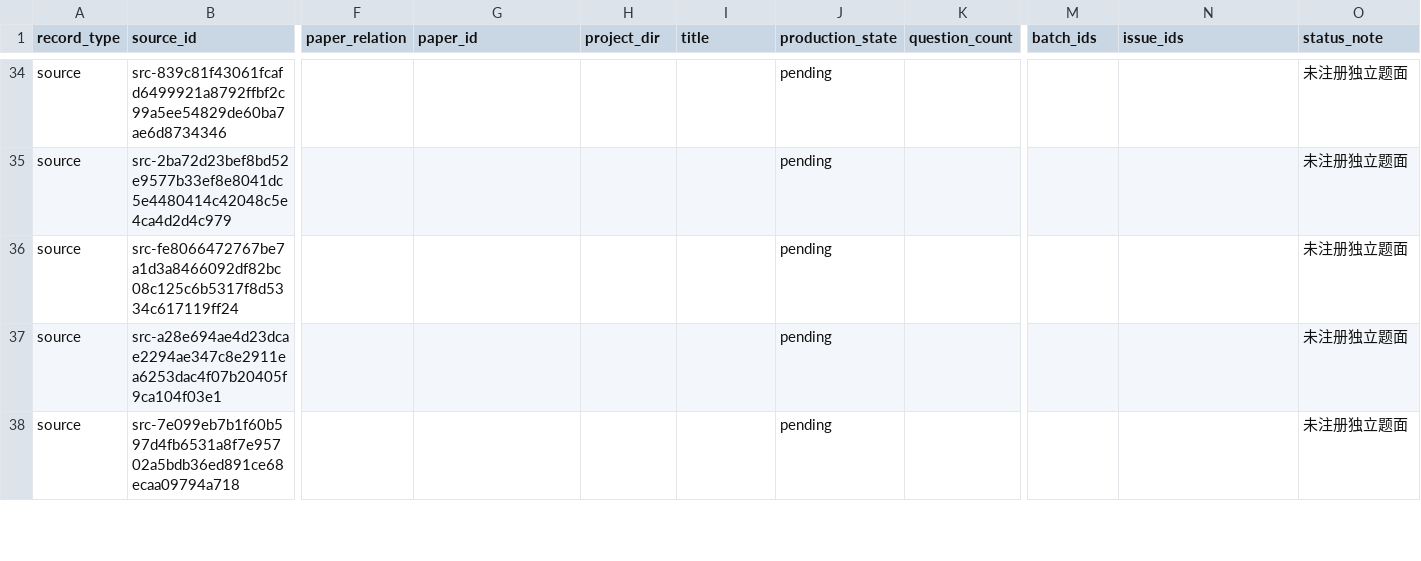
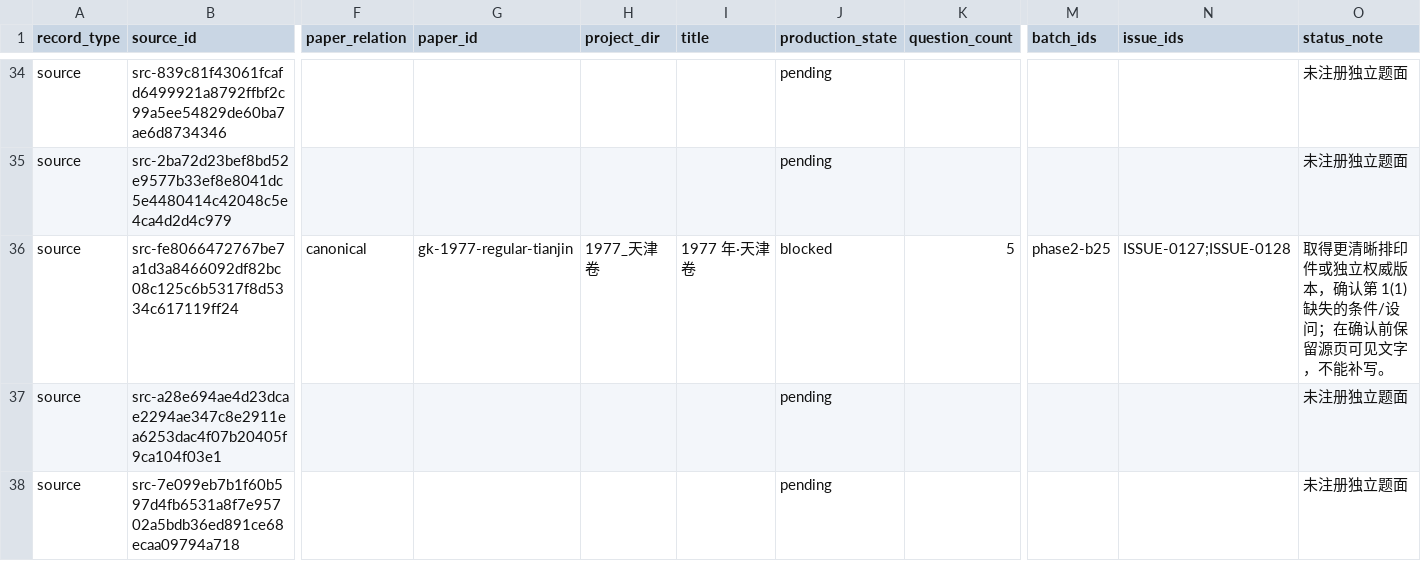
Before and after one commit to LightYourJourney/gaokao-math-latex, a CSV file: math-gaokao-latex/manifest.csv, drawn as a sheet; only a part is shown, gaps mark what is left out; the diff names each change by its address in the sheet, - before the commit and + after, or states it on an @@ line.

```diff
--- a/math-gaokao-latex/manifest.csv
+++ b/math-gaokao-latex/manifest.csv
-F36 (paper_relation): (empty)
+F36 (paper_relation): canonical
-G36 (paper_id): (empty)
+G36 (paper_id): gk-1977-regular-tianjin
-H36 (project_dir): (empty)
+H36 (project_dir): 1977_天津卷
-I36 (title): (empty)
+I36 (title): 1977 年·天津卷
-J36 (production_state): pending
+J36 (production_state): blocked
-K36 (question_count): (empty)
+K36 (question_count): 5
-M36 (batch_ids): (empty)
+M36 (batch_ids): phase2-b25
-N36 (issue_ids): (empty)
+N36 (issue_ids): ISSUE-0127;ISSUE-0128
-O36 (status_note): 未注册独立题面
+O36 (status_note): 取得更清晰排印件或独立权威版本，确认第 1(1) 缺失的条件/设问；在确认前保留源页可见文字，不能补写。
```
Also changed, not shown: 21 other files.
